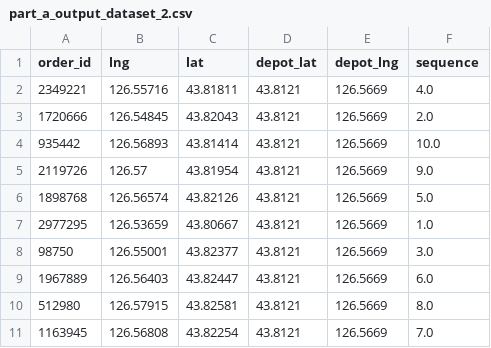
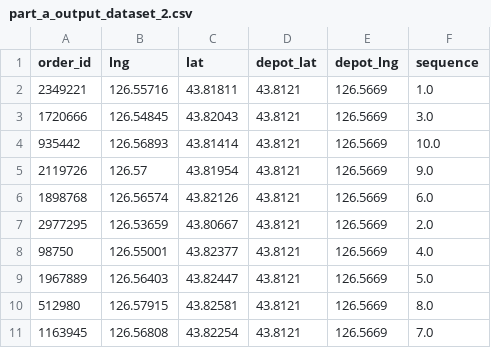
Before and after one commit to risingPhoenix7/sct_hackathon, a CSV file: output_datasets/part_a/part_a_output_dataset_2.csv, drawn as a sheet.

```diff
--- a/output_datasets/part_a/part_a_output_dataset_2.csv
+++ b/output_datasets/part_a/part_a_output_dataset_2.csv
@@ -1,10 +1,10 @@
 order_id,lng,lat,depot_lat,depot_lng,sequence
-2349221,126.55716,43.81811,43.8121,126.5669,4.0
-1720666,126.54845,43.82043,43.8121,126.5669,2.0
+2349221,126.55716,43.81811,43.8121,126.5669,1.0
+1720666,126.54845,43.82043,43.8121,126.5669,3.0
 935442,126.56893,43.81414,43.8121,126.5669,10.0
 2119726,126.57,43.81954,43.8121,126.5669,9.0
-1898768,126.56574,43.82126,43.8121,126.5669,5.0
-2977295,126.53659,43.80667,43.8121,126.5669,1.0
-98750,126.55001,43.82377,43.8121,126.5669,3.0
-1967889,126.56403,43.82447,43.8121,126.5669,6.0
+1898768,126.56574,43.82126,43.8121,126.5669,6.0
+2977295,126.53659,43.80667,43.8121,126.5669,2.0
+98750,126.55001,43.82377,43.8121,126.5669,4.0
+1967889,126.56403,43.82447,43.8121,126.5669,5.0
 512980,126.57915,43.82581,43.8121,126.5669,8.0
```
Also changed, not shown: output_datasets/part_a/part_a_best_routes_distance_travelled.csv, output_datasets/part_a/part_a_output_dataset_1.csv, 2 other files.
